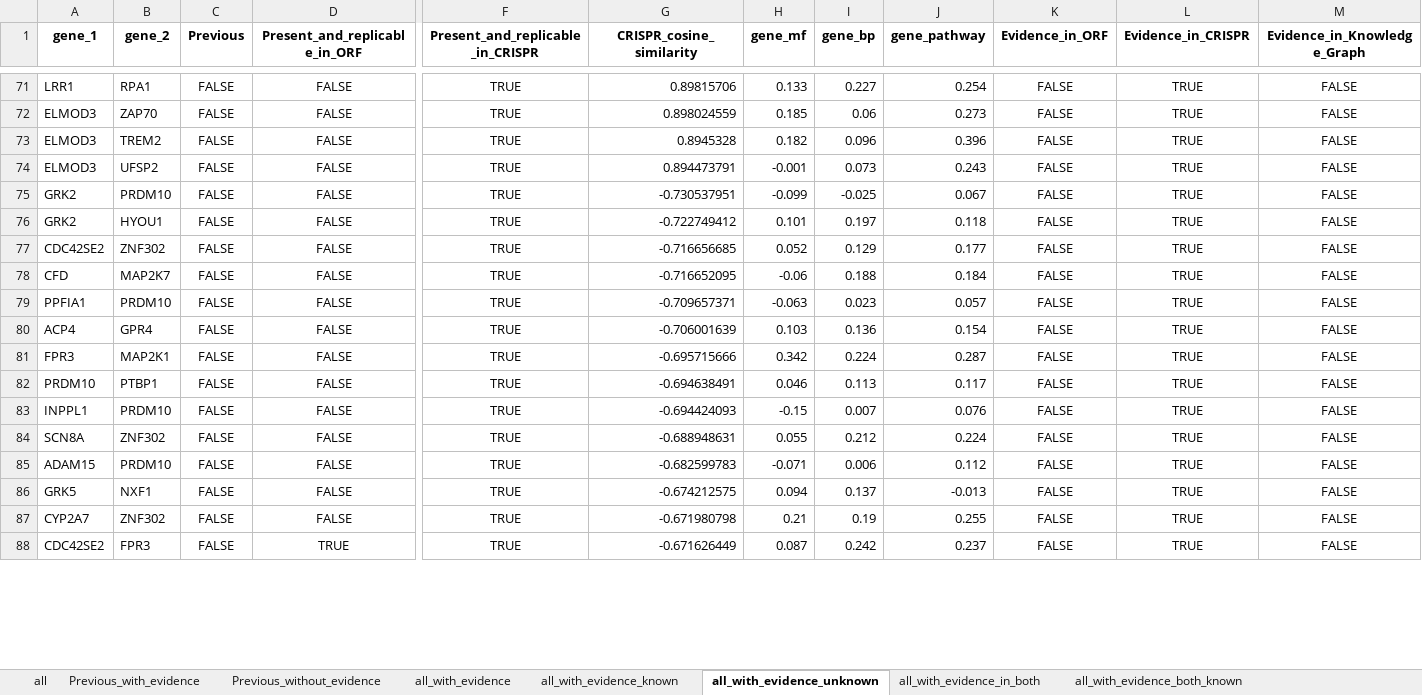
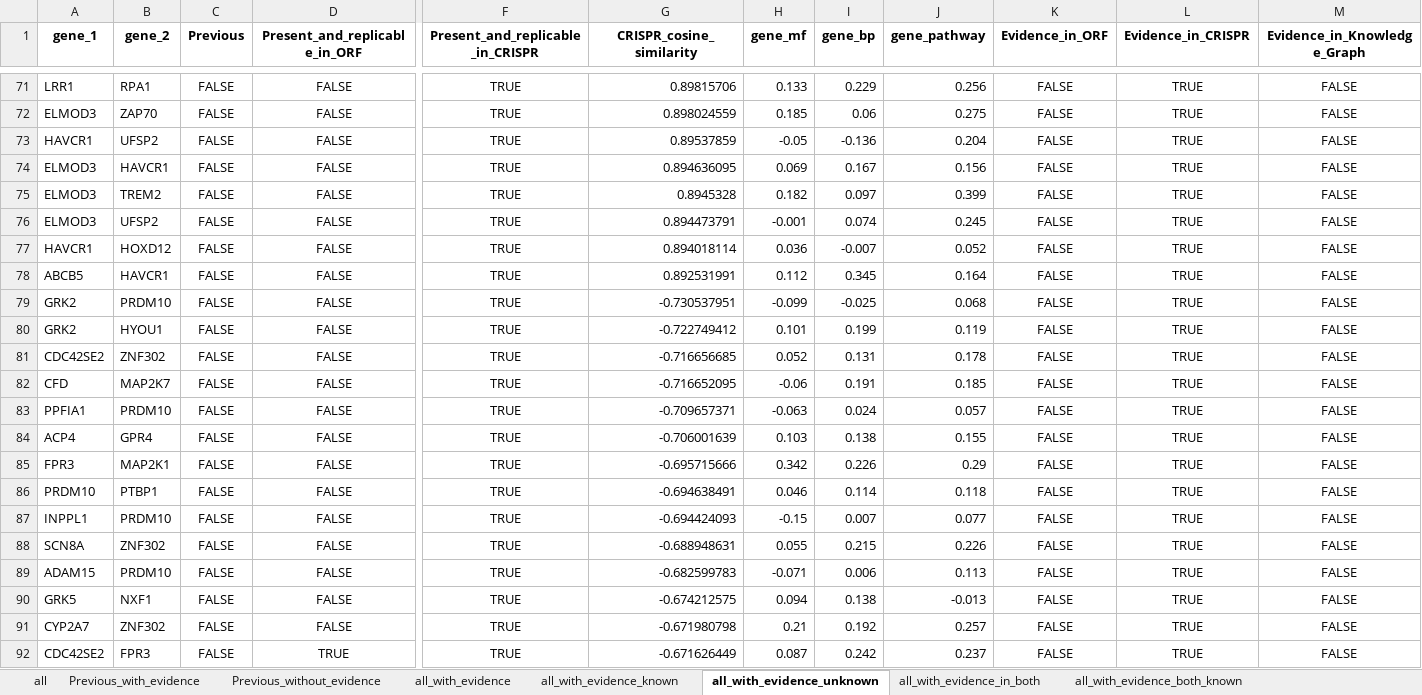
Before and after one commit to jump-cellpainting/2024_Chandrasekaran_Morphmap, an Excel workbook: 07.compute-cosine-similarities/output/connections.xlsx, sheet all_with_evidence_unknown, drawn as a sheet; only a part is shown, gaps mark what is left out; values as stored, in another font and other column widths than the file's, no borders; addresses are those after the commit; rows hold the shown columns only; the diff covers the shown part only; the diff names each change by its address in the sheet, - before the commit and + after, or states it on an @@ line.

```diff
--- a/07.compute-cosine-similarities/output/connections.xlsx (sheet all_with_evidence_unknown)
+++ b/07.compute-cosine-similarities/output/connections.xlsx (sheet all_with_evidence_unknown)
-I71 (gene_bp): 0.227
+I71 (gene_bp): 0.229
-J71 (gene_pathway): 0.254
+J71 (gene_pathway): 0.256
-J72 (gene_pathway): 0.273
+J72 (gene_pathway): 0.275
+row 73: HAVCR1 | UFSP2 | FALSE | FALSE | TRUE | 0.89537859 | -0.05 | -0.136 | 0.204 | FALSE | TRUE | FALSE
+row 74: ELMOD3 | HAVCR1 | FALSE | FALSE | TRUE | 0.894636095 | 0.069 | 0.167 | 0.156 | FALSE | TRUE | FALSE
-I75 (gene_bp): 0.096
+I75 (gene_bp): 0.097
-J75 (gene_pathway): 0.396
+J75 (gene_pathway): 0.399
-I76 (gene_bp): 0.073
+I76 (gene_bp): 0.074
-J76 (gene_pathway): 0.243
+J76 (gene_pathway): 0.245
+row 77: HAVCR1 | HOXD12 | FALSE | FALSE | TRUE | 0.894018114 | 0.036 | -0.007 | 0.052 | FALSE | TRUE | FALSE
+row 78: ABCB5 | HAVCR1 | FALSE | FALSE | TRUE | 0.892531991 | 0.112 | 0.345 | 0.164 | FALSE | TRUE | FALSE
-J79 (gene_pathway): 0.067
+J79 (gene_pathway): 0.068
-I80 (gene_bp): 0.197
+I80 (gene_bp): 0.199
-J80 (gene_pathway): 0.118
+J80 (gene_pathway): 0.119
-I81 (gene_bp): 0.129
+I81 (gene_bp): 0.131
-J81 (gene_pathway): 0.177
+J81 (gene_pathway): 0.178
-I82 (gene_bp): 0.188
+I82 (gene_bp): 0.191
-J82 (gene_pathway): 0.184
+J82 (gene_pathway): 0.185
-I83 (gene_bp): 0.023
+I83 (gene_bp): 0.024
-I84 (gene_bp): 0.136
+I84 (gene_bp): 0.138
-J84 (gene_pathway): 0.154
+J84 (gene_pathway): 0.155
-I85 (gene_bp): 0.224
+I85 (gene_bp): 0.226
-J85 (gene_pathway): 0.287
+J85 (gene_pathway): 0.29
-I86 (gene_bp): 0.113
+I86 (gene_bp): 0.114
-J86 (gene_pathway): 0.117
+J86 (gene_pathway): 0.118
-J87 (gene_pathway): 0.076
+J87 (gene_pathway): 0.077
-I88 (gene_bp): 0.212
+I88 (gene_bp): 0.215
-J88 (gene_pathway): 0.224
+J88 (gene_pathway): 0.226
-J89 (gene_pathway): 0.112
+J89 (gene_pathway): 0.113
-I90 (gene_bp): 0.137
+I90 (gene_bp): 0.138
-I91 (gene_bp): 0.19
+I91 (gene_bp): 0.192
-J91 (gene_pathway): 0.255
+J91 (gene_pathway): 0.257
```
Also changed, not shown: 1 removed row and 55 edited cells elsewhere in this sheet, sheet all, sheet all_with_evidence, sheet all_with_evidence_known, sheet Previous_without_evidence, 1 other file.
